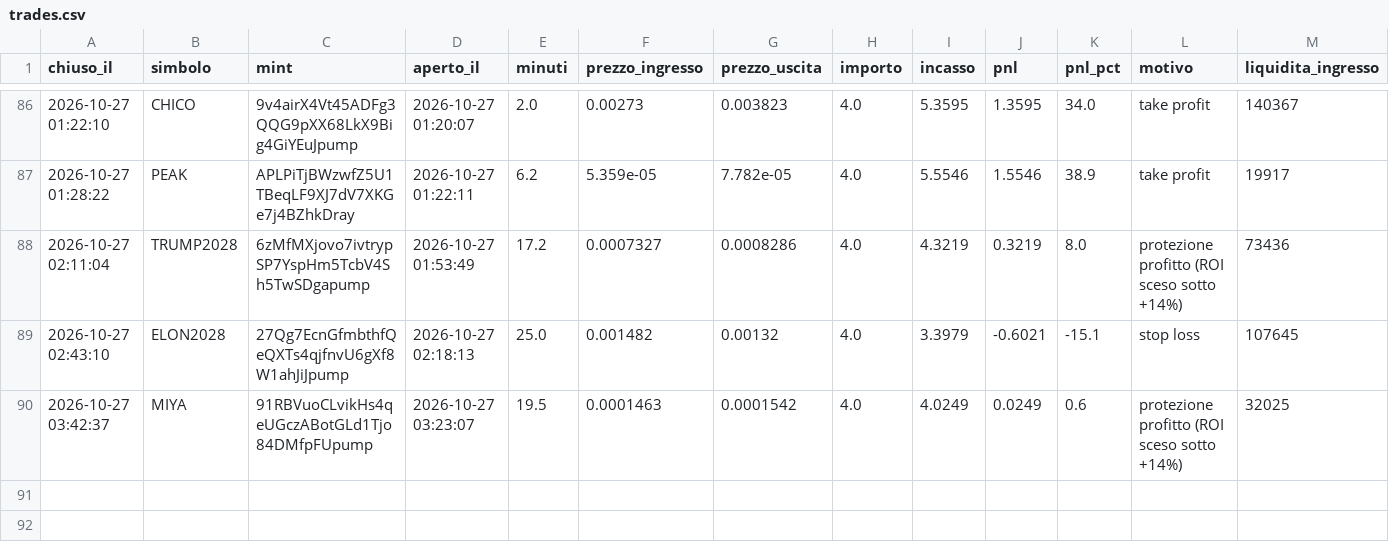
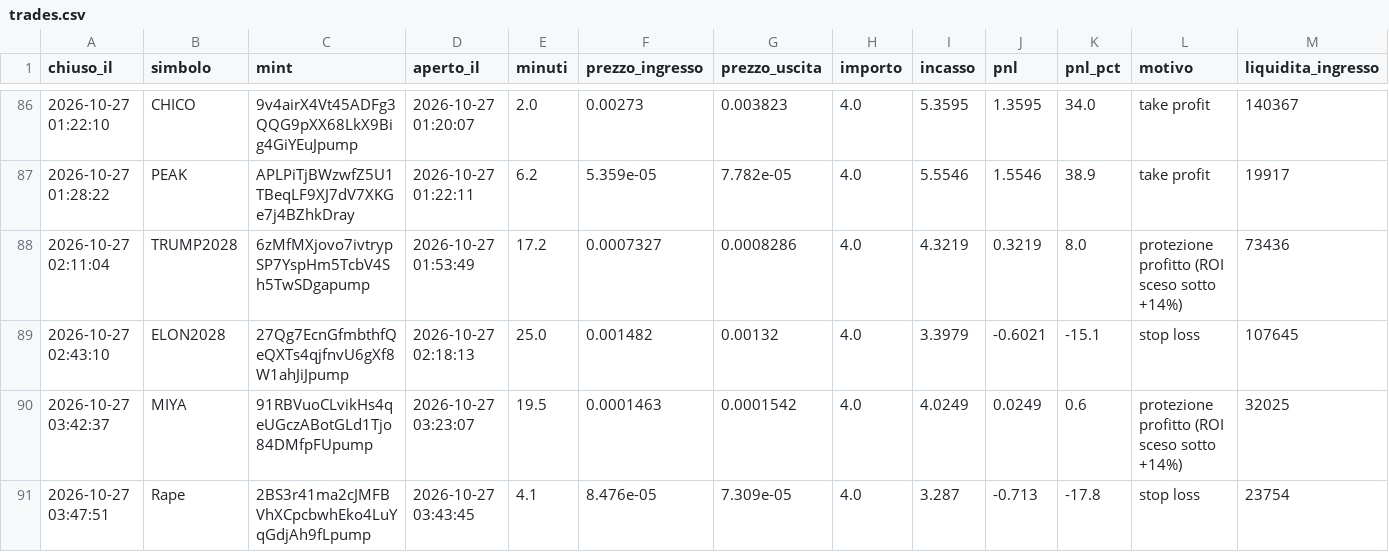
Before and after one commit to rniko1508-ui/Paper-bot, a CSV file: trades.csv, drawn as a sheet; only a part is shown, gaps mark what is left out.

```diff
--- a/trades.csv
+++ b/trades.csv
@@ -90 +90,2 @@ chiuso_il,simbolo,mint,aperto_il,minuti,prezzo_ingresso,prezzo_uscita,importo,in
 2026-10-27 03:42:37,MIYA,91RBVuoCLvikHs4qeUGczABotGLd1Tjo84DMfpFUpump,2026-10-27 03:23:07,19.5,0.0001463,0.0001542,4.0,4.0249,0.0249,0.6,protezione profitto (ROI sceso sotto +14%),32025
+2026-10-27 03:47:51,Rape ,2BS3r41ma2cJMFBVhXCpcbwhEko4LuYqGdjAh9fLpump,2026-10-27 03:43:45,4.1,8.476e-05,7.309e-05,4.0,3.287,-0.713,-17.8,stop loss,23754
```
Also changed, not shown: observations.csv, 2 other files.
